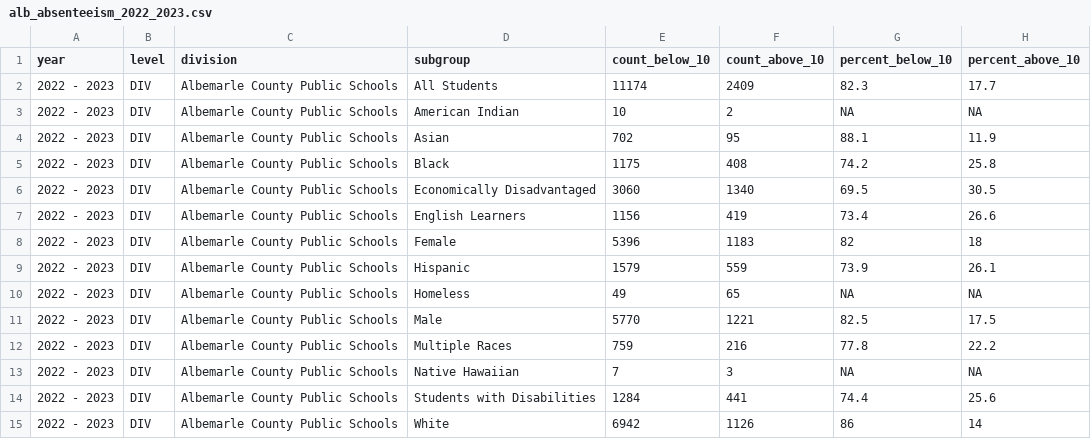
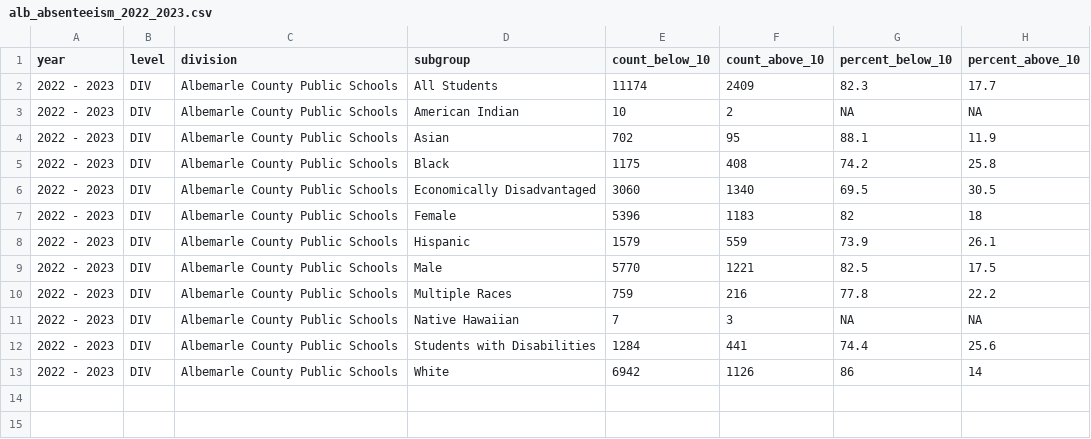
Before and after one commit to virginiaequitycenter/regional-equity-profile, a CSV file: data/alb_absenteeism_2022_2023.csv, drawn as a sheet.

```diff
--- a/data/alb_absenteeism_2022_2023.csv
+++ b/data/alb_absenteeism_2022_2023.csv
@@ -6,6 +6,4 @@ year,level,division,subgroup,count_below_10,count_above_10,percent_below_10,perc
 2022 - 2023,DIV,Albemarle County Public Schools,Economically Disadvantaged,3060,1340,69.5,30.5
-2022 - 2023,DIV,Albemarle County Public Schools,English Learners,1156,419,73.4,26.6
 2022 - 2023,DIV,Albemarle County Public Schools,Female,5396,1183,82,18
 2022 - 2023,DIV,Albemarle County Public Schools,Hispanic,1579,559,73.9,26.1
-2022 - 2023,DIV,Albemarle County Public Schools,Homeless,49,65,NA,NA
 2022 - 2023,DIV,Albemarle County Public Schools,Male,5770,1221,82.5,17.5
```
Also changed, not shown: data/cville_absenteeism_2022_2023.csv, data/region_absenteeism_2022_2023.csv, 16 other files.
